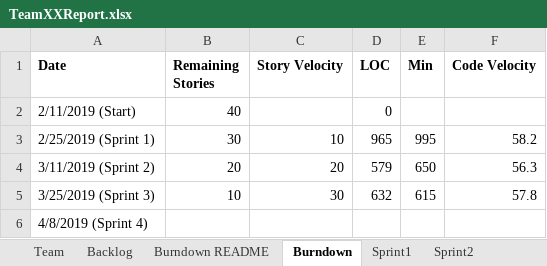
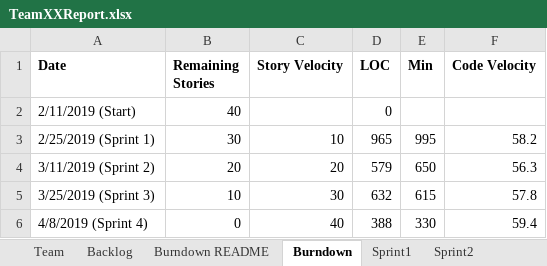
Before and after one commit to chloequinto/SSW_555_Project, an Excel workbook: TeamXXReport.xlsx, sheet Burndown, drawn as a sheet; values as stored, in another font and other column widths than the file's, no borders; charts and pictures not drawn; the diff names each change by its address in the sheet, - before the commit and + after, or states it on an @@ line.

```diff
--- a/TeamXXReport.xlsx (sheet Burndown)
+++ b/TeamXXReport.xlsx (sheet Burndown)
-B6 (Remaining Stories): (empty)
+B6 (Remaining Stories): 0
-C6 (Story Velocity): (empty)
+C6 (Story Velocity): 40
-D6 (LOC): (empty)
+D6 (LOC): 388
-E6 (Min): (empty)
+E6 (Min): 330
-F6 (Code Velocity): (empty)
+F6 (Code Velocity): 59.4
```
Also changed, not shown: sheet Backlog, sheet Sprint4, charts or pictures.
